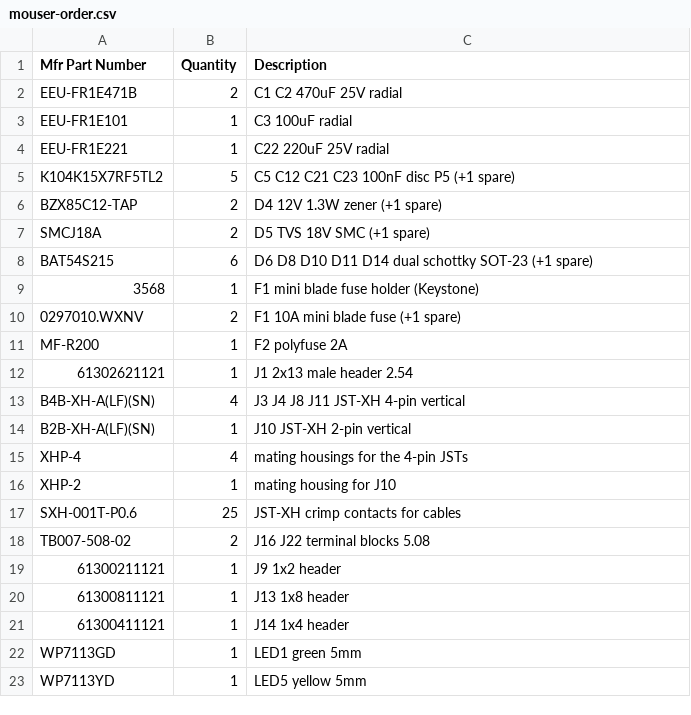
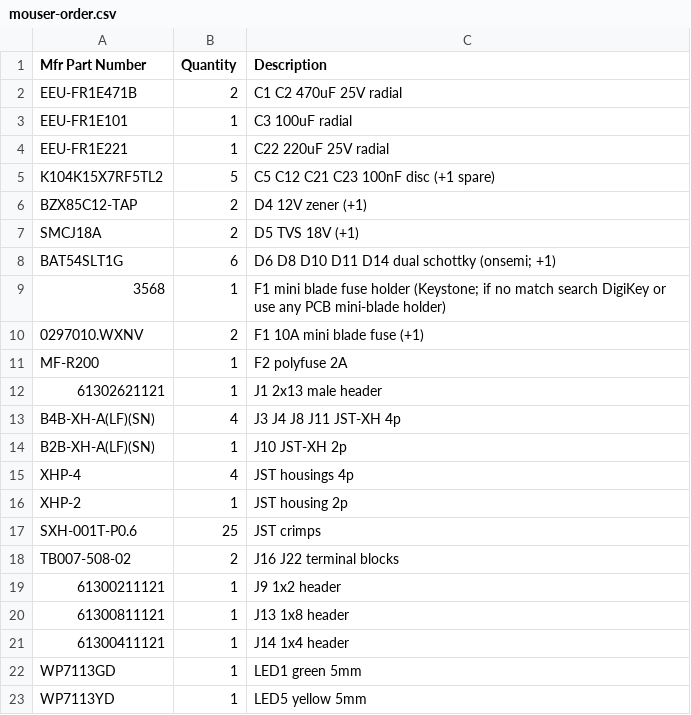
Before and after one commit to AlexAsplund/vanchor-pcb, a CSV file: bom/mouser-order.csv, drawn as a sheet; only a part is shown; the diff covers the shown part only.

```diff
--- a/bom/mouser-order.csv
+++ b/bom/mouser-order.csv
@@ -4,16 +4,16 @@ EEU-FR1E101,1,C3 100uF radial
 EEU-FR1E221,1,C22 220uF 25V radial
-K104K15X7RF5TL2,5,C5 C12 C21 C23 100nF disc P5 (+1 spare)
-BZX85C12-TAP,2,D4 12V 1.3W zener (+1 spare)
-SMCJ18A,2,D5 TVS 18V SMC (+1 spare)
-BAT54S215,6,D6 D8 D10 D11 D14 dual schottky SOT-23 (+1 spare)
-3568,1,F1 mini blade fuse holder (Keystone)
-0297010.WXNV,2,F1 10A mini blade fuse (+1 spare)
+K104K15X7RF5TL2,5,C5 C12 C21 C23 100nF disc (+1 spare)
+BZX85C12-TAP,2,D4 12V zener (+1)
+SMCJ18A,2,D5 TVS 18V (+1)
+BAT54SLT1G,6,D6 D8 D10 D11 D14 dual schottky (onsemi; +1)
+3568,1,F1 mini blade fuse holder (Keystone; if no match search DigiKey or use any PCB mini-blade holder)
+0297010.WXNV,2,F1 10A mini blade fuse (+1)
 MF-R200,1,F2 polyfuse 2A
-61302621121,1,J1 2x13 male header 2.54
-B4B-XH-A(LF)(SN),4,J3 J4 J8 J11 JST-XH 4-pin vertical
-B2B-XH-A(LF)(SN),1,J10 JST-XH 2-pin vertical
-XHP-4,4,mating housings for the 4-pin JSTs
-XHP-2,1,mating housing for J10
-SXH-001T-P0.6,25,JST-XH crimp contacts for cables
-TB007-508-02,2,J16 J22 terminal blocks 5.08
+61302621121,1,J1 2x13 male header
+B4B-XH-A(LF)(SN),4,J3 J4 J8 J11 JST-XH 4p
+B2B-XH-A(LF)(SN),1,J10 JST-XH 2p
+XHP-4,4,JST housings 4p
+XHP-2,1,JST housing 2p
+SXH-001T-P0.6,25,JST crimps
+TB007-508-02,2,J16 J22 terminal blocks
 61300211121,1,J9 1x2 header
```
Also changed, not shown: 1 added row and 15 edited cells elsewhere in this file.
